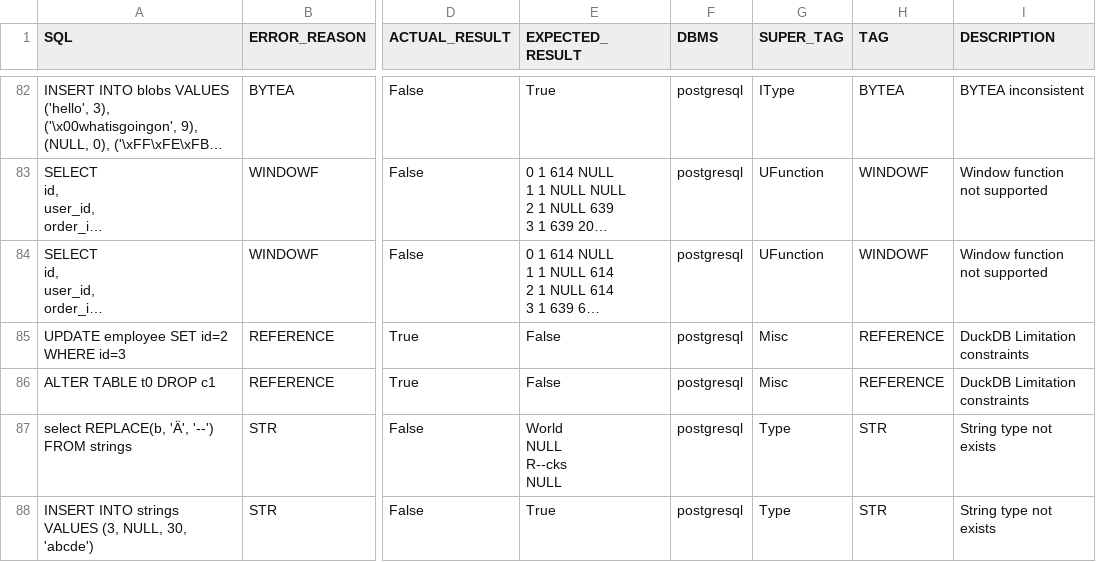
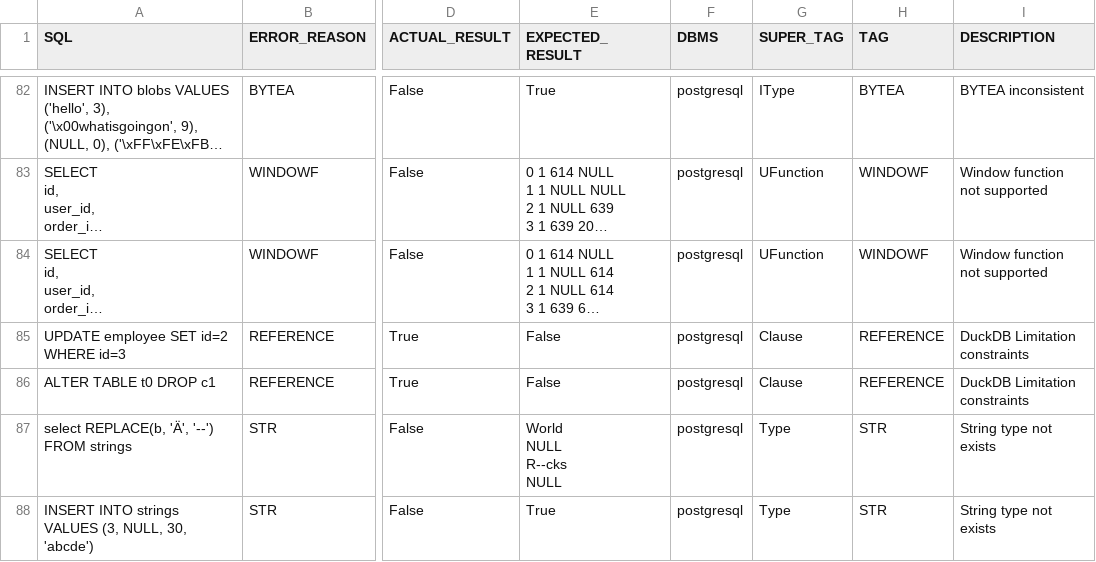
Before and after one commit to suyZhong/SQuaLity, a CSV file: output/postgresql_duckdb_sample_100_reason.csv, drawn as a sheet; only a part is shown, gaps mark what is left out; long unchanged cells end in …; the diff names each change by its address in the sheet, - before the commit and + after, or states it on an @@ line.

```diff
--- a/output/postgresql_duckdb_sample_100_reason.csv
+++ b/output/postgresql_duckdb_sample_100_reason.csv
-G85:G86 (SUPER_TAG): Misc
+G85:G86 (SUPER_TAG): Clause
```
Also changed, not shown: data/duckdb_suite_errors.csv, data/postgresql_suite_errors.csv, 7 other files.
